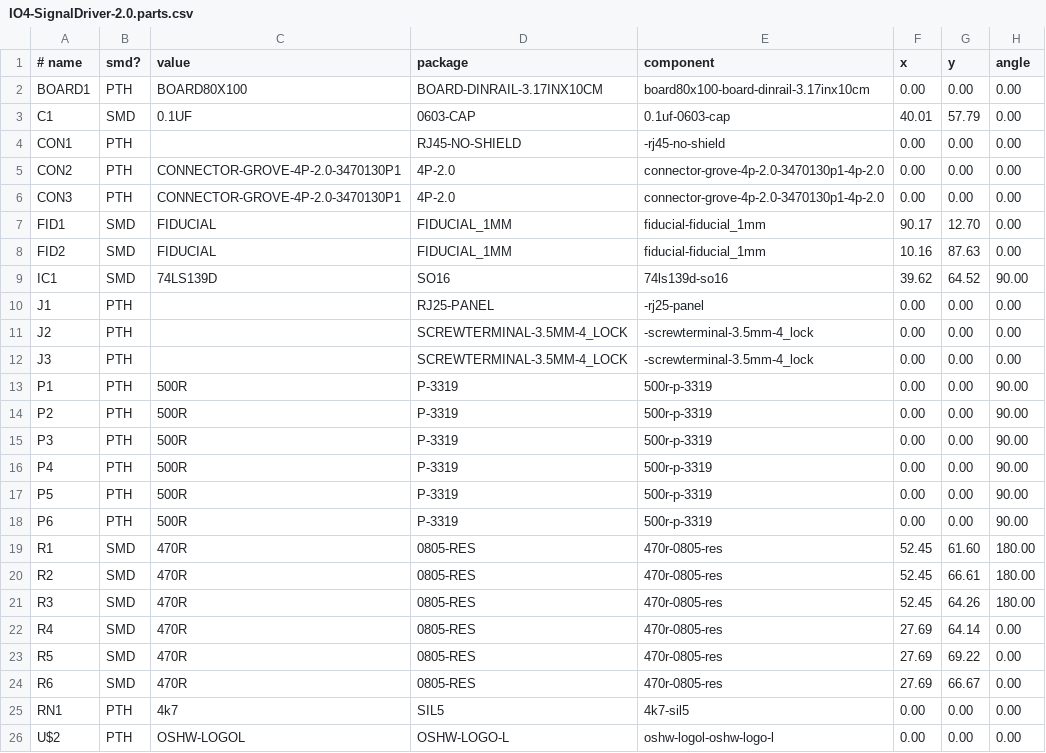
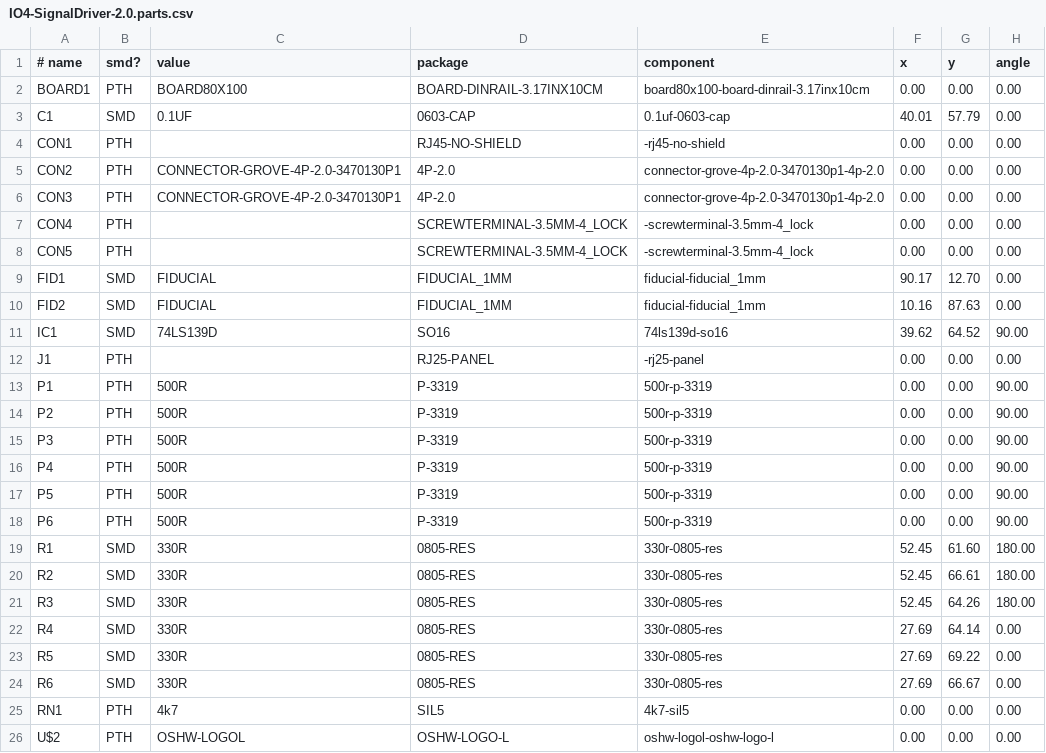
Before and after one commit to SPCoast/SPCoast.github.io, a CSV file: _versions/IO4-SignalDriver/2.0/IO4-SignalDriver-2.0.parts.csv, drawn as a sheet.

```diff
--- a/_versions/IO4-SignalDriver/2.0/IO4-SignalDriver-2.0.parts.csv
+++ b/_versions/IO4-SignalDriver/2.0/IO4-SignalDriver-2.0.parts.csv
@@ -6,2 +6,4 @@ CON2, PTH, CONNECTOR-GROVE-4P-2.0-3470130P1, 4P-2.0, connector-grove-4p-2.0-3470
 CON3, PTH, CONNECTOR-GROVE-4P-2.0-3470130P1, 4P-2.0, connector-grove-4p-2.0-3470130p1-4p-2.0, 0.00, 0.00, 0.00
+CON4, PTH, , SCREWTERMINAL-3.5MM-4_LOCK, -screwterminal-3.5mm-4_lock, 0.00, 0.00, 0.00
+CON5, PTH, , SCREWTERMINAL-3.5MM-4_LOCK, -screwterminal-3.5mm-4_lock, 0.00, 0.00, 0.00
 FID1, SMD, FIDUCIAL, FIDUCIAL_1MM, fiducial-fiducial_1mm, 90.17, 12.70, 0.00
@@ -10,4 +12,2 @@ IC1, SMD, 74LS139D, SO16, 74ls139d-so16, 39.62, 64.52, 90.00
 J1, PTH, , RJ25-PANEL, -rj25-panel, 0.00, 0.00, 0.00
-J2, PTH, , SCREWTERMINAL-3.5MM-4_LOCK, -screwterminal-3.5mm-4_lock, 0.00, 0.00, 0.00
-J3, PTH, , SCREWTERMINAL-3.5MM-4_LOCK, -screwterminal-3.5mm-4_lock, 0.00, 0.00, 0.00
 P1, PTH, 500R, P-3319, 500r-p-3319, 0.00, 0.00, 90.00
@@ -18,8 +18,8 @@ P5, PTH, 500R, P-3319, 500r-p-3319, 0.00, 0.00, 90.00
 P6, PTH, 500R, P-3319, 500r-p-3319, 0.00, 0.00, 90.00
-R1, SMD, 470R, 0805-RES, 470r-0805-res, 52.45, 61.60, 180.00
-R2, SMD, 470R, 0805-RES, 470r-0805-res, 52.45, 66.61, 180.00
-R3, SMD, 470R, 0805-RES, 470r-0805-res, 52.45, 64.26, 180.00
-R4, SMD, 470R, 0805-RES, 470r-0805-res, 27.69, 64.14, 0.00
-R5, SMD, 470R, 0805-RES, 470r-0805-res, 27.69, 69.22, 0.00
-R6, SMD, 470R, 0805-RES, 470r-0805-res, 27.69, 66.67, 0.00
+R1, SMD, 330R, 0805-RES, 330r-0805-res, 52.45, 61.60, 180.00
+R2, SMD, 330R, 0805-RES, 330r-0805-res, 52.45, 66.61, 180.00
+R3, SMD, 330R, 0805-RES, 330r-0805-res, 52.45, 64.26, 180.00
+R4, SMD, 330R, 0805-RES, 330r-0805-res, 27.69, 64.14, 0.00
+R5, SMD, 330R, 0805-RES, 330r-0805-res, 27.69, 69.22, 0.00
+R6, SMD, 330R, 0805-RES, 330r-0805-res, 27.69, 66.67, 0.00
 RN1, PTH, 4k7, SIL5, 4k7-sil5, 0.00, 0.00, 0.00
```
Also changed, not shown: 9 other files.
